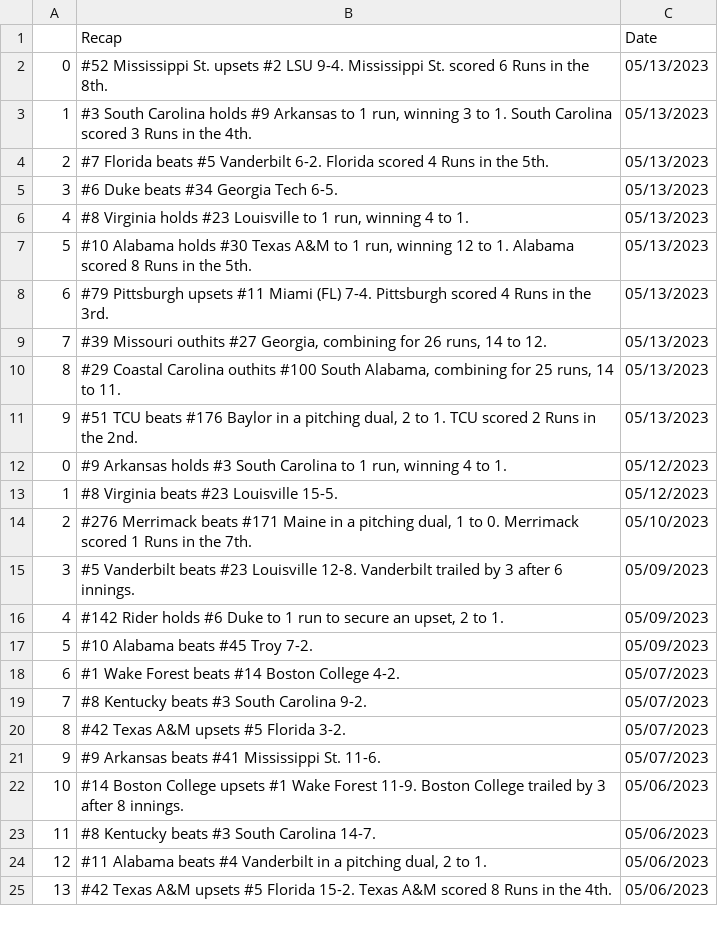
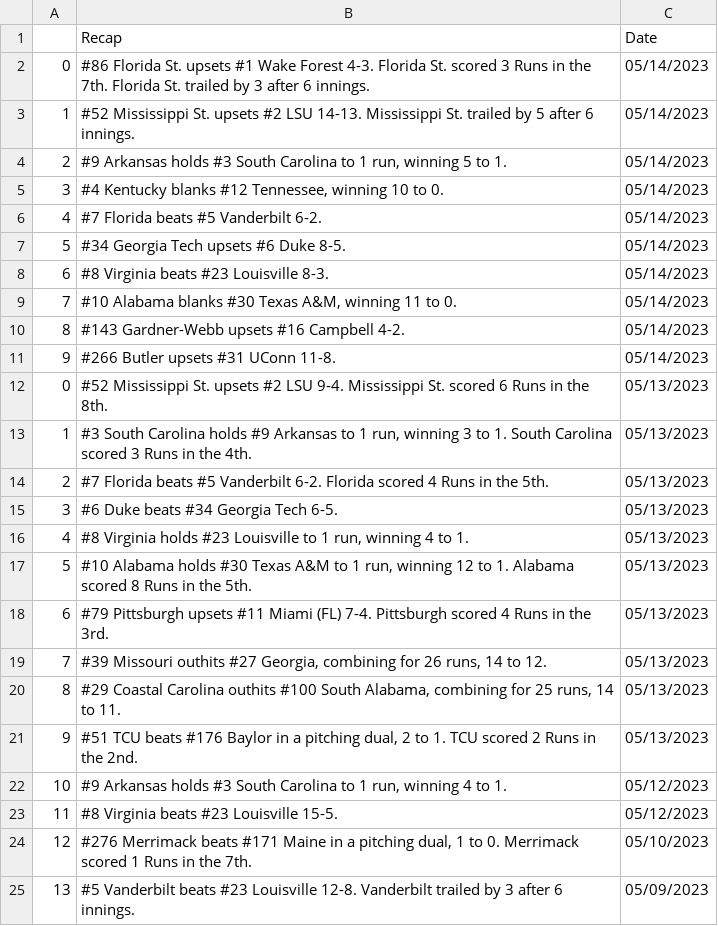
Before and after one commit to BootAnalytics/BootAnalytics.github.io, a CSV file: data/recaptable.csv, drawn as a sheet; only a part is shown; the shorter side is filled out with more unchanged rows; addresses are those after the commit; the diff names each change by its address in the sheet, - before the commit and + after, or states it on an @@ line.

```diff
--- a/data/recaptable.csv
+++ b/data/recaptable.csv
+row 2: 0 | #86 Florida St. upsets #1 Wake Forest 4-3. Florida St. scored 3 Runs in the 7th. Florida St. trailed by 3 after 6 innings. | 05/14/2023
+row 3: 1 | #52 Mississippi St. upsets #2 LSU 14-13. Mississippi St. trailed by 5 after 6 innings. | 05/14/2023
+row 4: 2 | #9 Arkansas holds #3 South Carolina to 1 run, winning 5 to 1. | 05/14/2023
+row 5: 3 | #4 Kentucky blanks #12 Tennessee, winning 10 to 0. | 05/14/2023
+row 6: 4 | #7 Florida beats #5 Vanderbilt 6-2. | 05/14/2023
+row 7: 5 | #34 Georgia Tech upsets #6 Duke 8-5. | 05/14/2023
+row 8: 6 | #8 Virginia beats #23 Louisville 8-3. | 05/14/2023
+row 9: 7 | #10 Alabama blanks #30 Texas A&M, winning 11 to 0. | 05/14/2023
+row 10: 8 | #143 Gardner-Webb upsets #16 Campbell 4-2. | 05/14/2023
+row 11: 9 | #266 Butler upsets #31 UConn 11-8. | 05/14/2023
@@ column A renumbered from row 22 down @@
```
Also changed, not shown: 1 other file.
